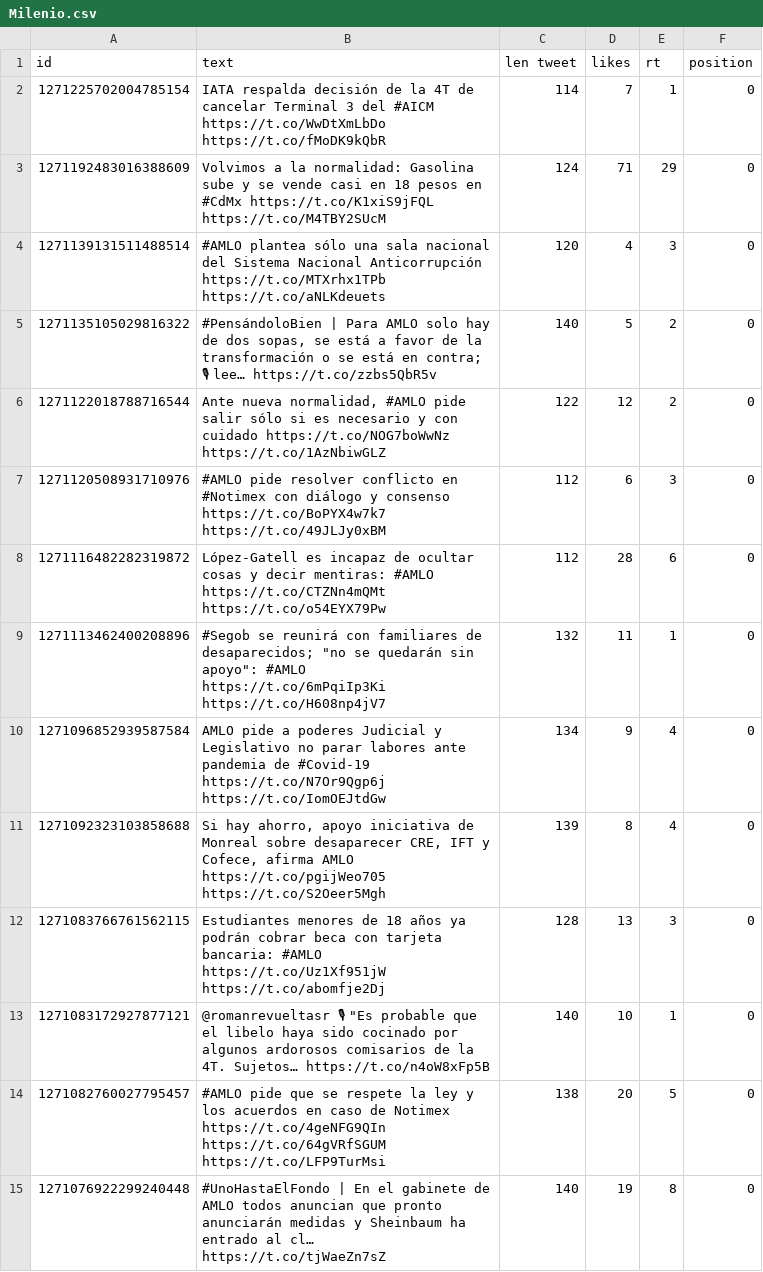
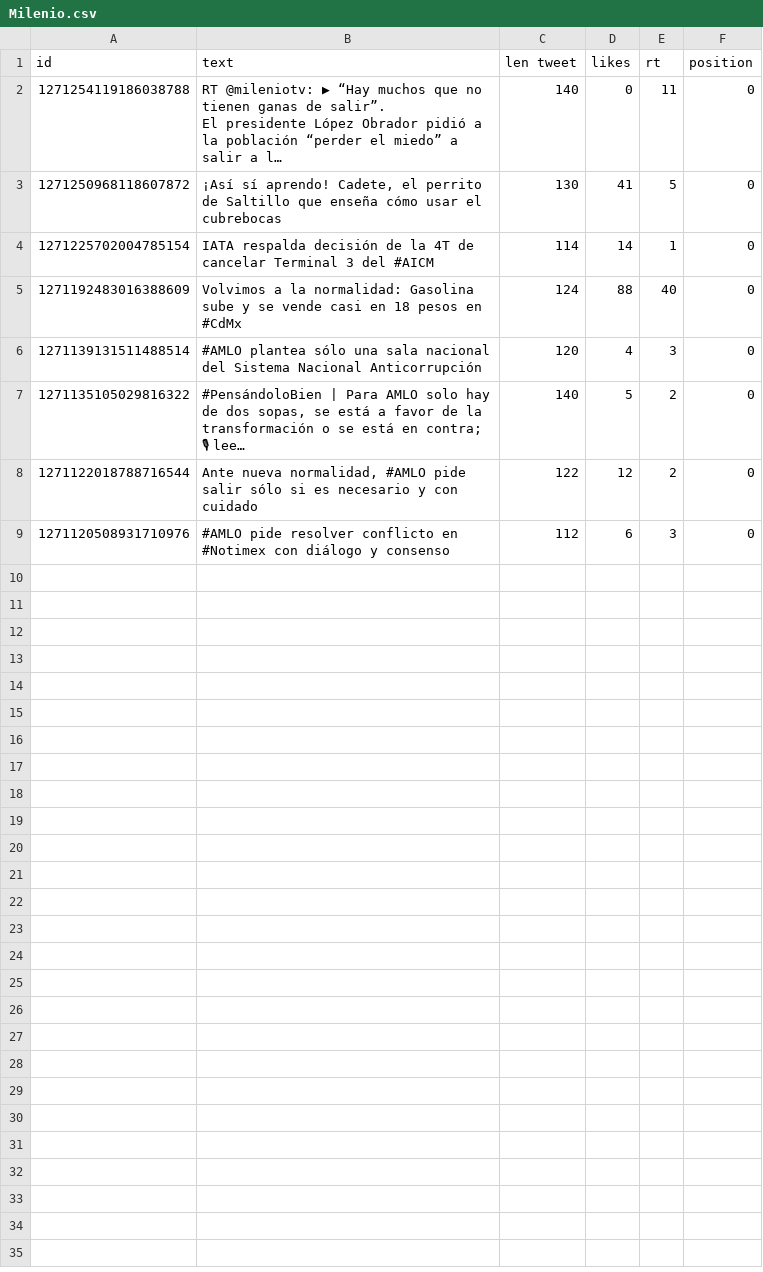
Before and after one commit to memoherreraacosta/PoliticalSentimentAnalysis, a CSV file: DatosFuentes/Milenio.csv, drawn as a sheet.

```diff
--- a/DatosFuentes/Milenio.csv
+++ b/DatosFuentes/Milenio.csv
@@ -1,16 +1,12 @@
 id,text,len tweet,likes,rt,position
-1271225702004785154,"IATA respalda decisión de la 4T de cancelar Terminal 3 del #AICM
-https://t.co/WwDtXmLbDo https://t.co/fMoDK9kQbR",114,7,1,0
-1271192483016388609,Volvimos a la normalidad: Gasolina sube y se vende casi en 18 pesos en #CdMx https://t.co/K1xiS9jFQL https://t.co/M4TBY2SUcM,124,71,29,0
-1271139131511488514,#AMLO plantea sólo una sala nacional del Sistema Nacional Anticorrupción https://t.co/MTXrhx1TPb https://t.co/aNLKdeuets,120,4,3,0
-1271135105029816322,"#PensándoloBien | Para AMLO solo hay de dos sopas, se está a favor de la transformación o se está en contra;  🎙 lee… https://t.co/zzbs5QbR5v",140,5,2,0
-1271122018788716544,"Ante nueva normalidad, #AMLO pide salir sólo si es necesario y con cuidado https://t.co/NOG7boWwNz https://t.co/1AzNbiwGLZ",122,12,2,0
-1271120508931710976,#AMLO pide resolver conflicto en #Notimex con diálogo y consenso https://t.co/BoPYX4w7k7 https://t.co/49JLJy0xBM,112,6,3,0
-1271116482282319872,López-Gatell es incapaz de ocultar cosas y decir mentiras: #AMLO https://t.co/CTZNn4mQMt https://t.co/o54EYX79Pw,112,28,6,0
-1271113462400208896,"#Segob se reunirá con familiares de desaparecidos; ""no se quedarán sin apoyo"": #AMLO https://t.co/6mPqiIp3Ki https://t.co/H608np4jV7",132,11,1,0
-1271096852939587584,AMLO pide a poderes Judicial y Legislativo no parar labores ante pandemia de #Covid-19 https://t.co/N7Or9Qgp6j https://t.co/IomOEJtdGw,134,9,4,0
-1271092323103858688,"Si hay ahorro, apoyo iniciativa de Monreal sobre desaparecer CRE, IFT y Cofece, afirma AMLO https://t.co/pgijWeo705 https://t.co/S2Oeer5Mgh",139,8,4,0
-1271083766761562115,Estudiantes menores de 18 años ya podrán cobrar beca con tarjeta bancaria: #AMLO https://t.co/Uz1Xf951jW https://t.co/abomfje2Dj,128,13,3,0
-1271083172927877121,"@romanrevueltasr 🎙 ""Es probable que el libelo haya sido cocinado por algunos ardorosos comisarios de la 4T. Sujetos… https://t.co/n4oW8xFp5B",140,10,1,0
-1271082760027795457,#AMLO pide que se respete la ley y los acuerdos en caso de Notimex https://t.co/4geNFG9QIn https://t.co/64gVRfSGUM https://t.co/LFP9TurMsi,138,20,5,0
-1271076922299240448,#UnoHastaElFondo | En el gabinete de AMLO todos anuncian que pronto anunciarán medidas y Sheinbaum ha entrado al cl… https://t.co/tjWaeZn7sZ,140,19,8,0
+1271254119186038788,"RT @mileniotv: ▶ “Hay muchos que no tienen ganas de salir”.
+
+El presidente López Obrador pidió a la población “perder el miedo” a salir a l…",140,0,11,0
+1271250968118607872,"¡Así sí aprendo! Cadete, el perrito de Saltillo que enseña cómo usar el cubrebocas ",130,41,5,0
+1271225702004785154,"IATA respalda decisión de la 4T de cancelar Terminal 3 del #AICM
+",114,14,1,0
+1271192483016388609,Volvimos a la normalidad: Gasolina sube y se vende casi en 18 pesos en #CdMx ,124,88,40,0
+1271139131511488514,#AMLO plantea sólo una sala nacional del Sistema Nacional Anticorrupción ,120,4,3,0
+1271135105029816322,"#PensándoloBien | Para AMLO solo hay de dos sopas, se está a favor de la transformación o se está en contra;  🎙 lee… ",140,5,2,0
+1271122018788716544,"Ante nueva normalidad, #AMLO pide salir sólo si es necesario y con cuidado ",122,12,2,0
+1271120508931710976,#AMLO pide resolver conflicto en #Notimex con diálogo y consenso ,112,6,3,0
```
Also changed, not shown: DatosFuentes/CiroGomezL.csv, DatosFuentes/JLozanoA.csv, 43 other files.
